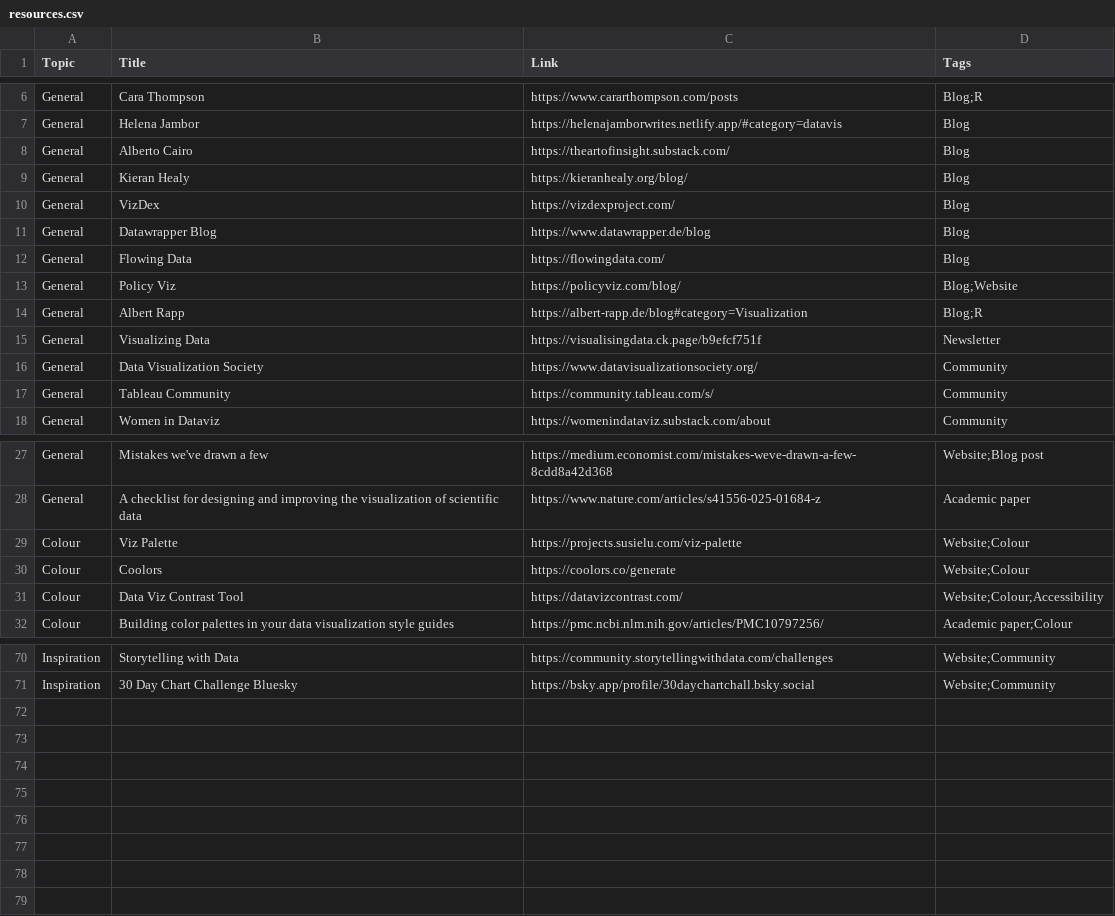
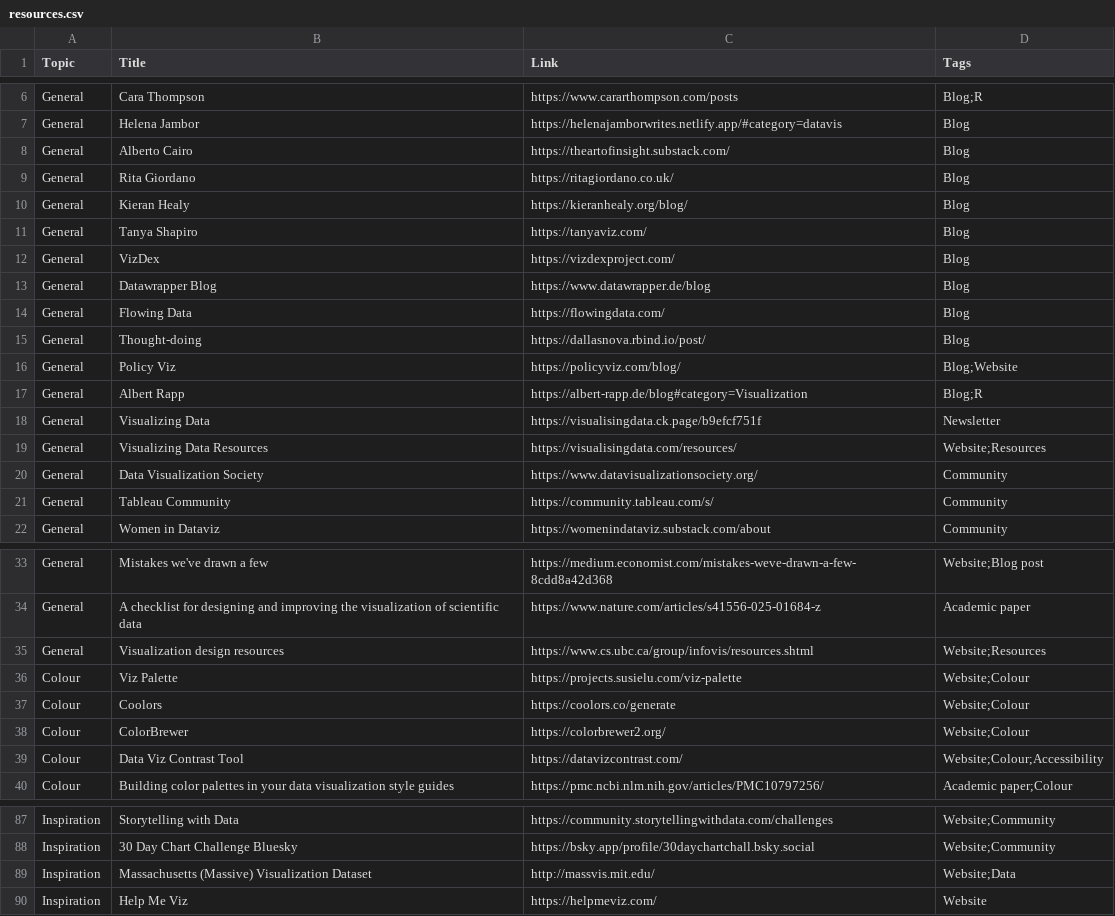
Before and after one commit to nrennie/data-viz-resources, a CSV file: resources.csv, drawn as a sheet; only a part is shown, gaps mark what is left out; the diff covers the shown part only; the diff names each change by its address in the sheet, - before the commit and + after, or states it on an @@ line.

Commit message:
More resources

```diff
--- a/resources.csv
+++ b/resources.csv
+row 9: General | Rita Giordano | https://ritagiordano.co.uk/ | Blog
+row 11: General | Tanya Shapiro | https://tanyaviz.com/ | Blog
+row 15: General | Thought-doing | https://dallasnova.rbind.io/post/ | Blog
+row 19: General | Visualizing Data Resources | https://visualisingdata.com/resources/ | Website;Resources
+row 35: General | Visualization design resources | https://www.cs.ubc.ca/group/infovis/resources.shtml | Website;Resources
+row 38: Colour | ColorBrewer | https://colorbrewer2.org/ | Website;Colour
+row 89: Inspiration | Massachusetts (Massive) Visualization Dataset | http://massvis.mit.edu/ | Website;Data
+row 90: Inspiration | Help Me Viz | https://helpmeviz.com/ | Website
```
Also changed, not shown: 11 added rows and 3 edited cells elsewhere in this file.
